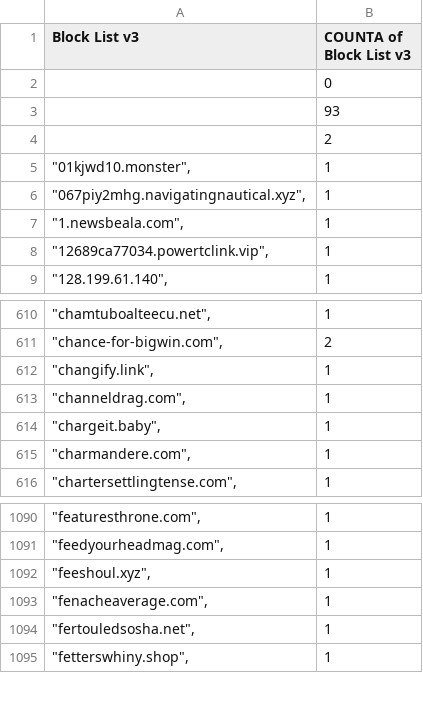
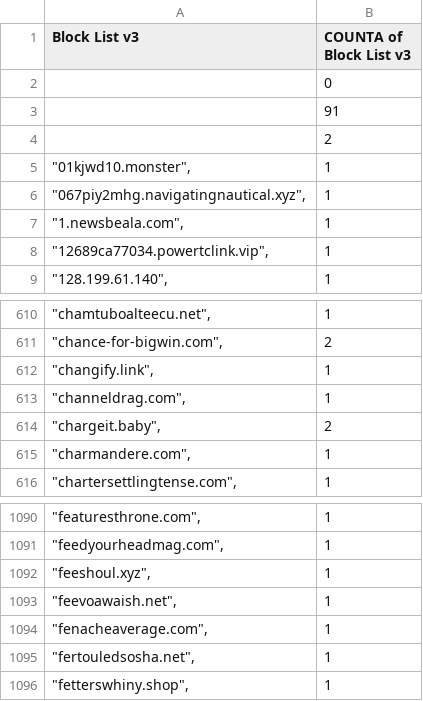
Before and after one commit to meganerasam/blocklist, a CSV file: blocklist.csv, drawn as a sheet; only a part is shown, gaps mark what is left out.

```diff
--- a/blocklist.csv
+++ b/blocklist.csv
@@ -2,3 +2,3 @@ Block List v3,COUNTA of Block List v3
 ,0
-,93
+,91
  ,2
@@ -613,3 +613,3 @@ Block List v3,COUNTA of Block List v3
 """channeldrag.com"",",1
-"""chargeit.baby"",",1
+"""chargeit.baby"",",2
 """charmandere.com"",",1
@@ -1092,2 +1092,3 @@ Block List v3,COUNTA of Block List v3
 """feeshoul.xyz"",",1
+"""feevoawaish.net"",",1
 """fenacheaverage.com"",",1
```
